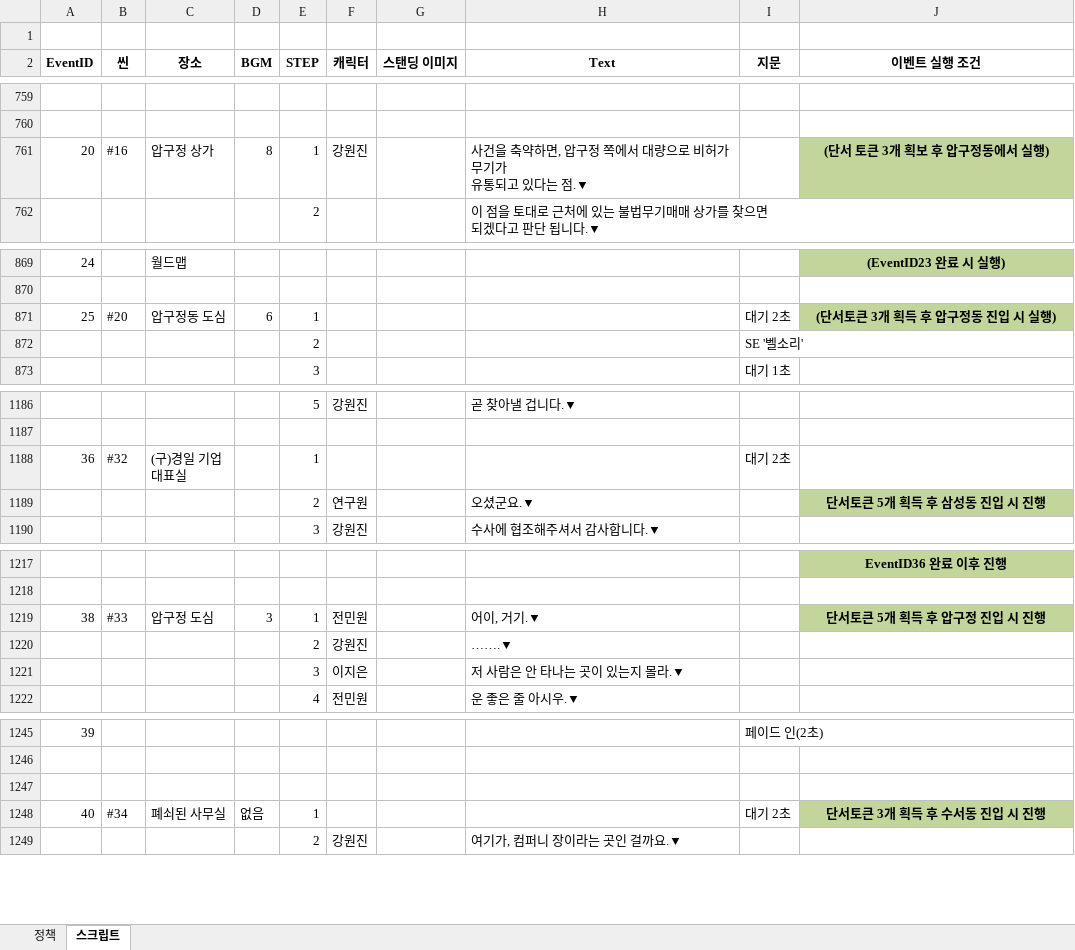
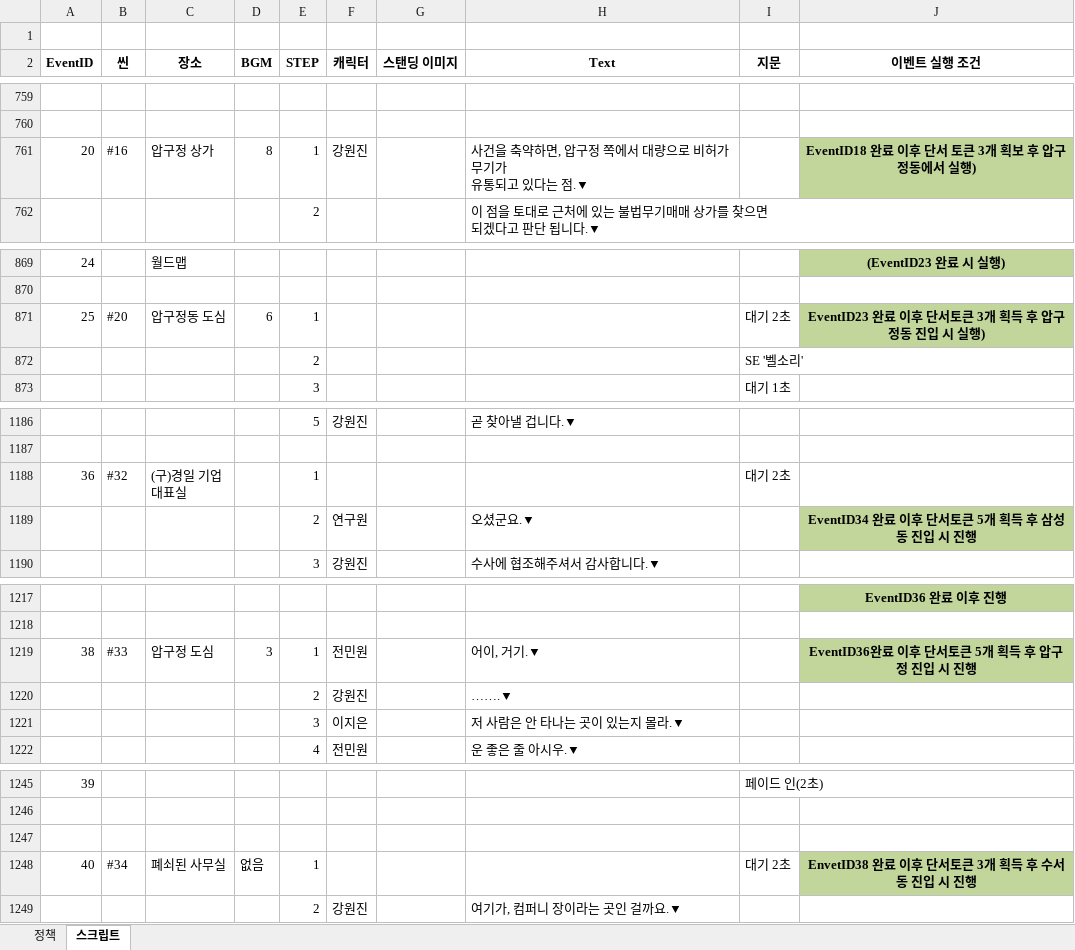
Before and after one commit to Velosis/RevoltDay, an Excel workbook: 리볼트데이 스크립트 (ver.0.7).xlsx, sheet 스크립트, drawn as a sheet; only a part is shown, gaps mark what is left out; values as stored, in another font and other column widths than the file's, no borders; the diff covers the shown part only; the diff names each change by its address in the sheet, - before the commit and + after, or states it on an @@ line.

Commit message:
Update 리볼트데이 스크립트 (ver.0.7).xlsx

```diff
--- a/리볼트데이 스크립트 (ver.0.7).xlsx (sheet 스크립트)
+++ b/리볼트데이 스크립트 (ver.0.7).xlsx (sheet 스크립트)
-J761 (이벤트 실행 조건): (단서 토큰 3개 획보 후 압구정동에서 실행)
+J761 (이벤트 실행 조건): EventID18 완료 이후 단서 토큰 3개 획보 후 압구정동에서 실행)
-J871 (이벤트 실행 조건): (단서토큰 3개 획득 후 압구정동 진입 시 실행)
+J871 (이벤트 실행 조건): EventID23 완료 이후 단서토큰 3개 획득 후 압구정동 진입 시 실행)
-J1189 (이벤트 실행 조건): 단서토큰 5개 획득 후 삼성동 진입 시 진행
+J1189 (이벤트 실행 조건): EventID34 완료 이후 단서토큰 5개 획득 후 삼성동 진입 시 진행
-J1219 (이벤트 실행 조건): 단서토큰 5개 획득 후 압구정 진입 시 진행
+J1219 (이벤트 실행 조건): EventID36완료 이후 단서토큰 5개 획득 후 압구정 진입 시 진행
-J1248 (이벤트 실행 조건): 단서토큰 3개 획득 후 수서동 진입 시 진행
+J1248 (이벤트 실행 조건): EnvetID38 완료 이후 단서토큰 3개 획득 후 수서동 진입 시 진행
```
Also changed, not shown: 2 edited cells elsewhere in this sheet.
